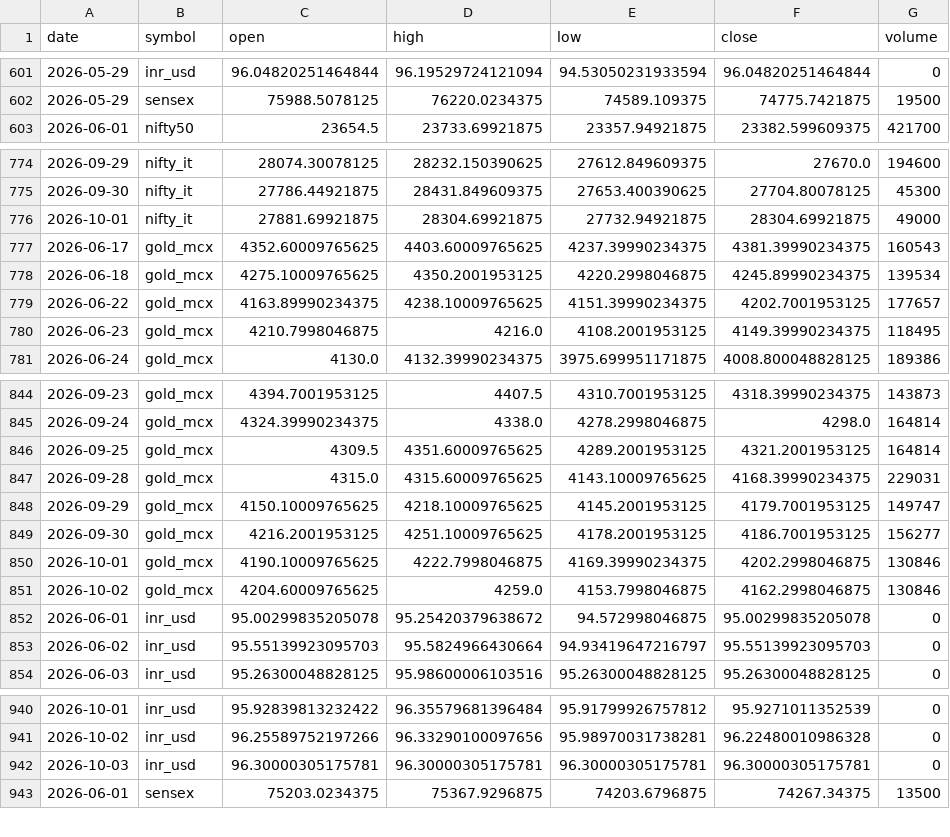
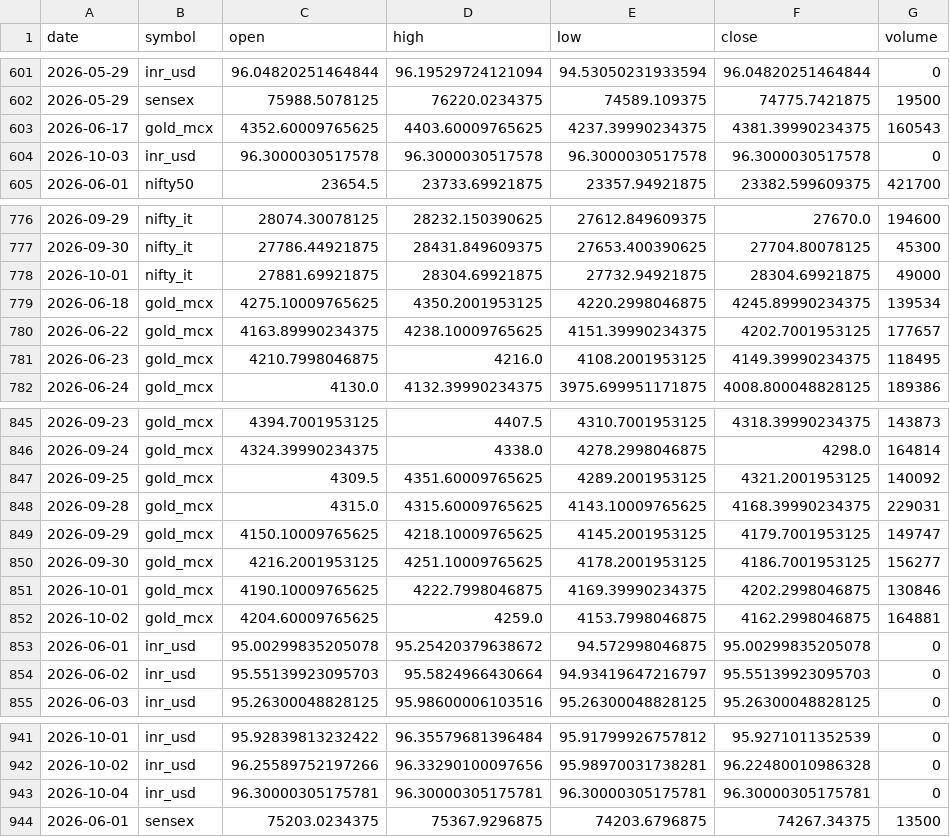
Before and after one commit to ImmadiVenkatesh/india-energy-dashboard, a CSV file: data/markets.csv, drawn as a sheet; only a part is shown, gaps mark what is left out.

```diff
--- a/data/markets.csv
+++ b/data/markets.csv
@@ -602,2 +602,4 @@ date,symbol,open,high,low,close,volume
 2026-05-29,sensex,75988.5078125,76220.0234375,74589.109375,74775.7421875,19500
+2026-06-17,gold_mcx,4352.60009765625,4403.60009765625,4237.39990234375,4381.39990234375,160543
+2026-10-03,inr_usd,96.3000030517578,96.3000030517578,96.3000030517578,96.3000030517578,0
 2026-06-01,nifty50,23654.5,23733.69921875,23357.94921875,23382.599609375,421700
@@ -776,3 +778,2 @@ date,symbol,open,high,low,close,volume
 2026-10-01,nifty_it,27881.69921875,28304.69921875,27732.94921875,28304.69921875,49000
-2026-06-17,gold_mcx,4352.60009765625,4403.60009765625,4237.39990234375,4381.39990234375,160543
 2026-06-18,gold_mcx,4275.10009765625,4350.2001953125,4220.2998046875,4245.89990234375,139534
@@ -845,3 +846,3 @@ date,symbol,open,high,low,close,volume
 2026-09-24,gold_mcx,4324.39990234375,4338.0,4278.2998046875,4298.0,164814
-2026-09-25,gold_mcx,4309.5,4351.60009765625,4289.2001953125,4321.2001953125,164814
+2026-09-25,gold_mcx,4309.5,4351.60009765625,4289.2001953125,4321.2001953125,140092
 2026-09-28,gold_mcx,4315.0,4315.60009765625,4143.10009765625,4168.39990234375,229031
@@ -850,3 +851,3 @@ date,symbol,open,high,low,close,volume
 2026-10-01,gold_mcx,4190.10009765625,4222.7998046875,4169.39990234375,4202.2998046875,130846
-2026-10-02,gold_mcx,4204.60009765625,4259.0,4153.7998046875,4162.2998046875,130846
+2026-10-02,gold_mcx,4204.60009765625,4259.0,4153.7998046875,4162.2998046875,164881
 2026-06-01,inr_usd,95.00299835205078,95.25420379638672,94.572998046875,95.00299835205078,0
@@ -941,3 +942,3 @@ date,symbol,open,high,low,close,volume
 2026-10-02,inr_usd,96.25589752197266,96.33290100097656,95.98970031738281,96.22480010986328,0
-2026-10-03,inr_usd,96.30000305175781,96.30000305175781,96.30000305175781,96.30000305175781,0
+2026-10-04,inr_usd,96.30000305175781,96.30000305175781,96.30000305175781,96.30000305175781,0
 2026-06-01,sensex,75203.0234375,75367.9296875,74203.6796875,74267.34375,13500
```
Also changed, not shown: data/crude_benchmarks.csv, data/spr_history.csv, 7 other files.
